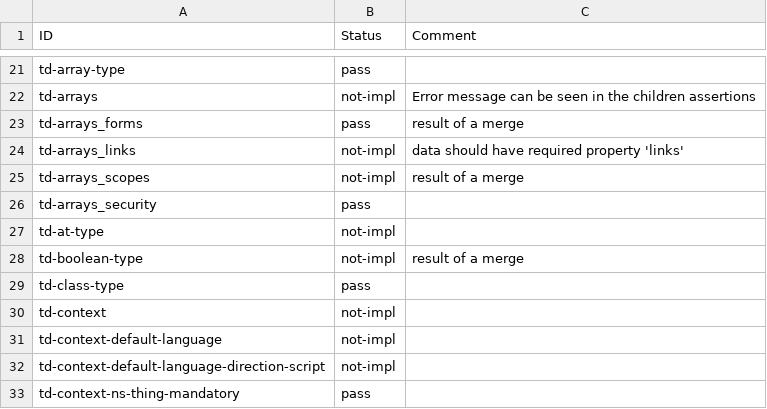
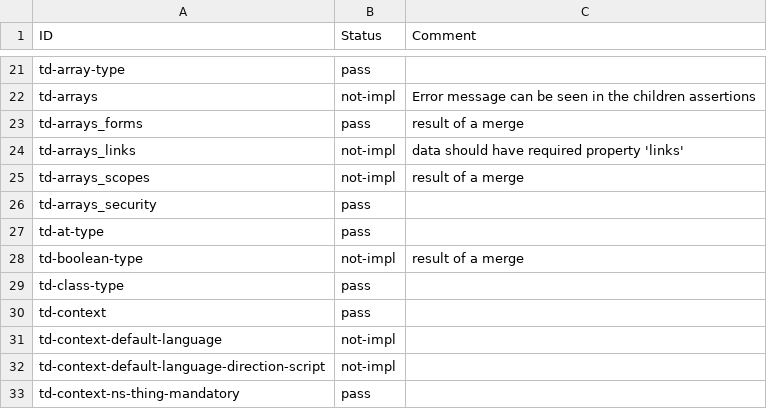
Before and after one commit to w3c/wot-thing-description, a CSV file: testing/inputs/results/hitachi-led.csv, drawn as a sheet; only a part is shown, gaps mark what is left out; the diff covers the shown part only.

```diff
--- a/testing/inputs/results/hitachi-led.csv
+++ b/testing/inputs/results/hitachi-led.csv
@@ -26,6 +26,6 @@
 "td-arrays_security","pass",
-"td-at-type","not-impl",
+"td-at-type","pass",
 "td-boolean-type","not-impl","result of a merge"
 "td-class-type","pass",
-"td-context","not-impl",
+"td-context","pass",
 "td-context-default-language","not-impl",
```
Also changed, not shown: 9 removed rows and 7 edited cells elsewhere in this file, testing/inputs/results/counter.csv, testing/inputs/results/hitachi-acc-air.csv, 44 other files.
